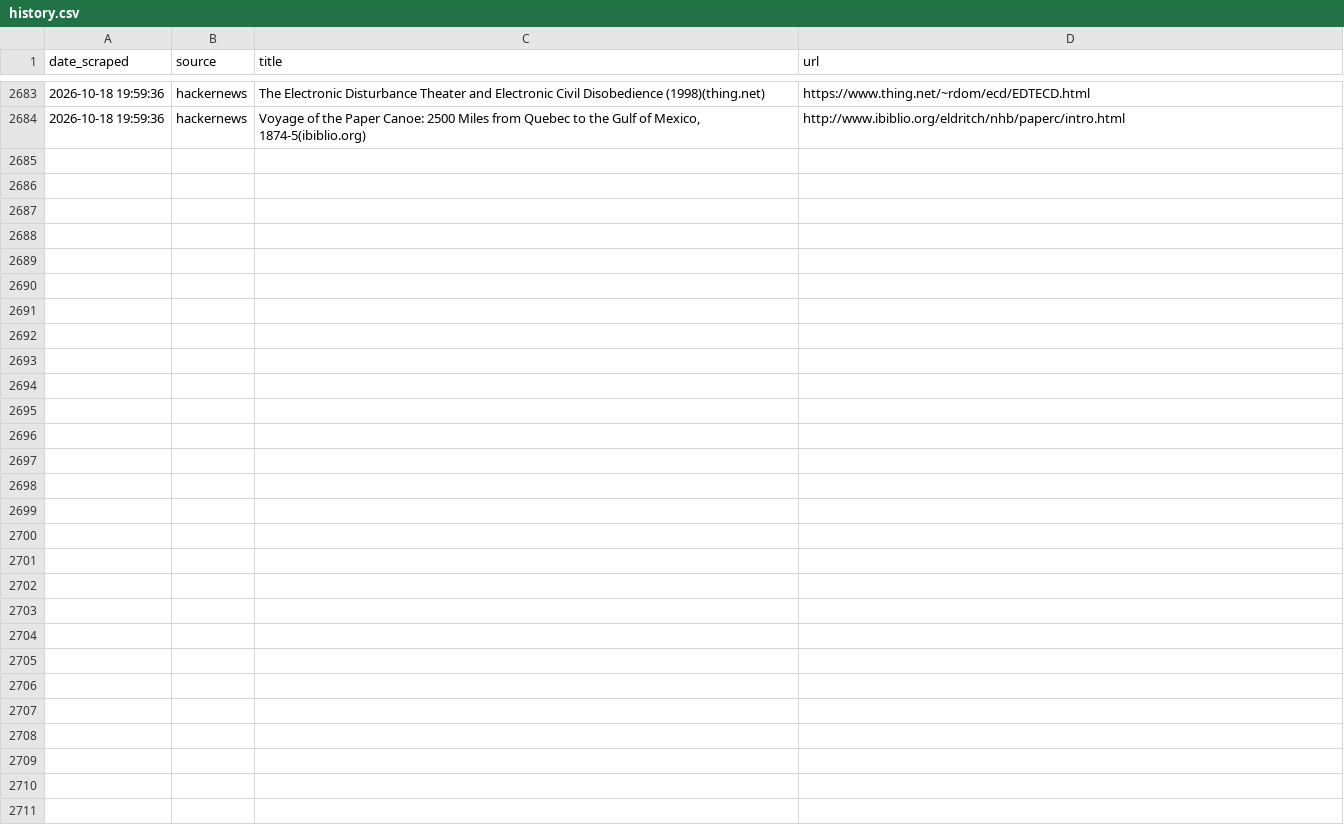
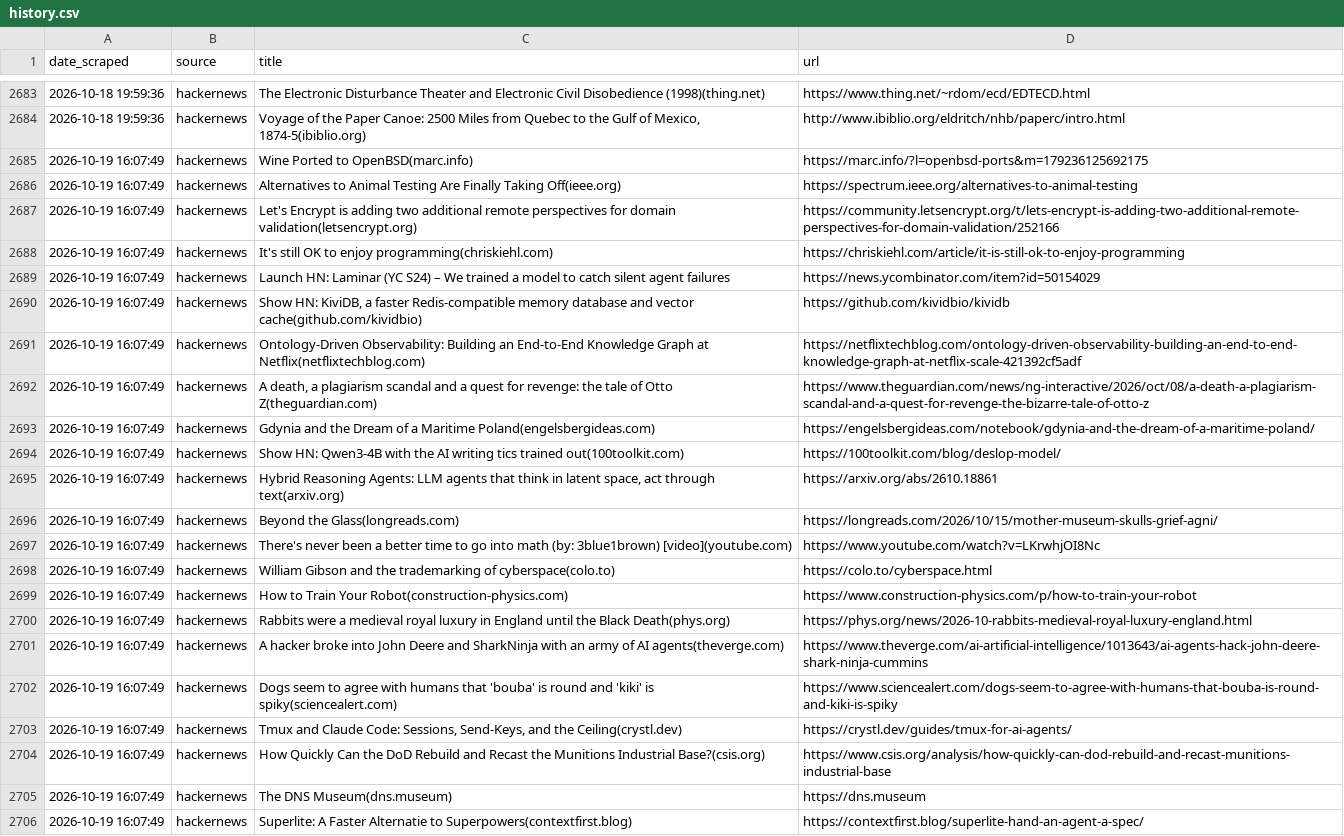
Before and after one commit to yosserayari/trendwatch, a CSV file: storage/history.csv, drawn as a sheet; only a part is shown, gaps mark what is left out; the diff names each change by its address in the sheet, - before the commit and + after, or states it on an @@ line.

```diff
--- a/storage/history.csv
+++ b/storage/history.csv
+row 2685: 2026-10-19 16:07:49 | hackernews | Wine Ported to OpenBSD(marc.info) | https://marc.info/?l=openbsd-ports&m=179236125692175
+row 2686: 2026-10-19 16:07:49 | hackernews | Alternatives to Animal Testing Are Finally Taking Off(ieee.org) | https://spectrum.ieee.org/alternatives-to-animal-testing
+row 2687: 2026-10-19 16:07:49 | hackernews | Let's Encrypt is adding two additional remote perspectives for domain validation(letsencrypt.org) | https://community.letsencrypt.org/t/lets-encrypt-is-adding-two-additional-remote-perspectives-for-domain-validation/252166
+row 2688: 2026-10-19 16:07:49 | hackernews | It's still OK to enjoy programming(chriskiehl.com) | https://chriskiehl.com/article/it-is-still-ok-to-enjoy-programming
+row 2689: 2026-10-19 16:07:49 | hackernews | Launch HN: Laminar (YC S24) – We trained a model to catch silent agent failures | https://news.ycombinator.com/item?id=50154029
+row 2690: 2026-10-19 16:07:49 | hackernews | Show HN: KiviDB, a faster Redis-compatible memory database and vector cache(github.com/kividbio) | https://github.com/kividbio/kividb
+row 2691: 2026-10-19 16:07:49 | hackernews | Ontology-Driven Observability: Building an End-to-End Knowledge Graph at Netflix(netflixtechblog.com) | https://netflixtechblog.com/ontology-driven-observability-building-an-end-to-end-knowledge-graph-at-netflix-scale-421392cf5adf
+row 2692: 2026-10-19 16:07:49 | hackernews | A death, a plagiarism scandal and a quest for revenge: the tale of Otto Z(theguardian.com) | https://www.theguardian.com/news/ng-interactive/2026/oct/08/a-death-a-plagiarism-scandal-and-a-quest-for-revenge-the-bizarre-tale-of-otto-z
+row 2693: 2026-10-19 16:07:49 | hackernews | Gdynia and the Dream of a Maritime Poland(engelsbergideas.com) | https://engelsbergideas.com/notebook/gdynia-and-the-dream-of-a-maritime-poland/
+row 2694: 2026-10-19 16:07:49 | hackernews | Show HN: Qwen3-4B with the AI writing tics trained out(100toolkit.com) | https://100toolkit.com/blog/deslop-model/
+row 2695: 2026-10-19 16:07:49 | hackernews | Hybrid Reasoning Agents: LLM agents that think in latent space, act through text(arxiv.org) | https://arxiv.org/abs/2610.18861
+row 2696: 2026-10-19 16:07:49 | hackernews | Beyond the Glass(longreads.com) | https://longreads.com/2026/10/15/mother-museum-skulls-grief-agni/
+row 2697: 2026-10-19 16:07:49 | hackernews | There's never been a better time to go into math (by: 3blue1brown) [video](youtube.com) | https://www.youtube.com/watch?v=LKrwhjOI8Nc
+row 2698: 2026-10-19 16:07:49 | hackernews | William Gibson and the trademarking of cyberspace(colo.to) | https://colo.to/cyberspace.html
+row 2699: 2026-10-19 16:07:49 | hackernews | How to Train Your Robot(construction-physics.com) | https://www.construction-physics.com/p/how-to-train-your-robot
+row 2700: 2026-10-19 16:07:49 | hackernews | Rabbits were a medieval royal luxury in England until the Black Death(phys.org) | https://phys.org/news/2026-10-rabbits-medieval-royal-luxury-england.html
+row 2701: 2026-10-19 16:07:49 | hackernews | A hacker broke into John Deere and SharkNinja with an army of AI agents(theverge.com) | https://www.theverge.com/ai-artificial-intelligence/1013643/ai-agents-hack-john-deere-shark-ninja-cummins
+row 2702: 2026-10-19 16:07:49 | hackernews | Dogs seem to agree with humans that 'bouba' is round and 'kiki' is spiky(sciencealert.com) | https://www.sciencealert.com/dogs-seem-to-agree-with-humans-that-bouba-is-round-and-kiki-is-spiky
+row 2703: 2026-10-19 16:07:49 | hackernews | Tmux and Claude Code: Sessions, Send-Keys, and the Ceiling(crystl.dev) | https://crystl.dev/guides/tmux-for-ai-agents/
+row 2704: 2026-10-19 16:07:49 | hackernews | How Quickly Can the DoD Rebuild and Recast the Munitions Industrial Base?(csis.org) | https://www.csis.org/analysis/how-quickly-can-dod-rebuild-and-recast-munitions-industrial-base
+row 2705: 2026-10-19 16:07:49 | hackernews | The DNS Museum(dns.museum) | https://dns.museum
+row 2706: 2026-10-19 16:07:49 | hackernews | Superlite: A Faster Alternatie to Superpowers(contextfirst.blog) | https://contextfirst.blog/superlite-hand-an-agent-a-spec/
```
